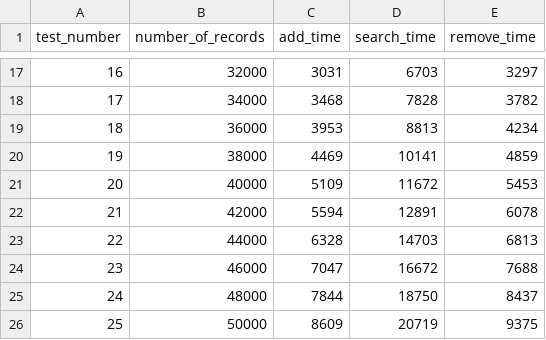
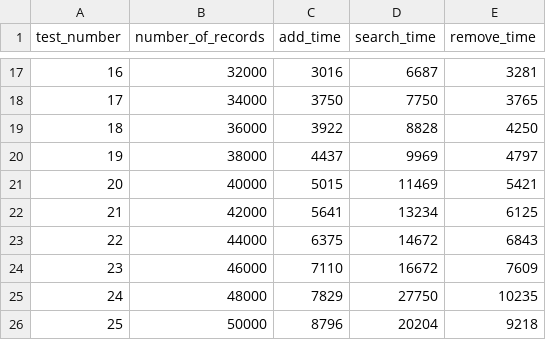
Before and after one commit to Antsol1000/ads_2, a CSV file: final_list/list_results.csv, drawn as a sheet; only a part is shown, gaps mark what is left out; the diff covers the shown part only.

```diff
--- a/final_list/list_results.csv
+++ b/final_list/list_results.csv
@@ -17,10 +17,10 @@ test_number;number_of_records;add_time;search_time;remove_time
-16;32000;3031;6703;3297
-17;34000;3468;7828;3782
-18;36000;3953;8813;4234
-19;38000;4469;10141;4859
-20;40000;5109;11672;5453
-21;42000;5594;12891;6078
-22;44000;6328;14703;6813
-23;46000;7047;16672;7688
-24;48000;7844;18750;8437
-25;50000;8609;20719;9375
+16;32000;3016;6687;3281
+17;34000;3750;7750;3765
+18;36000;3922;8828;4250
+19;38000;4437;9969;4797
+20;40000;5015;11469;5421
+21;42000;5641;13234;6125
+22;44000;6375;14672;6843
+23;46000;7110;16672;7609
+24;48000;7829;27750;10235
+25;50000;8796;20204;9218
```
Also changed, not shown: 30 edited cells elsewhere in this file, 8 other files.
